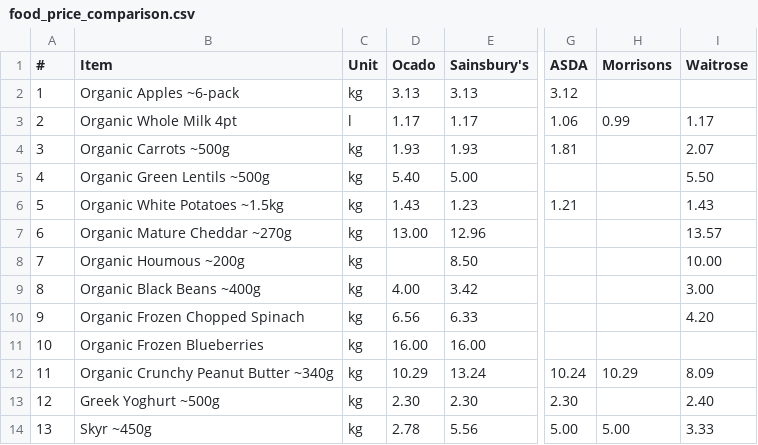
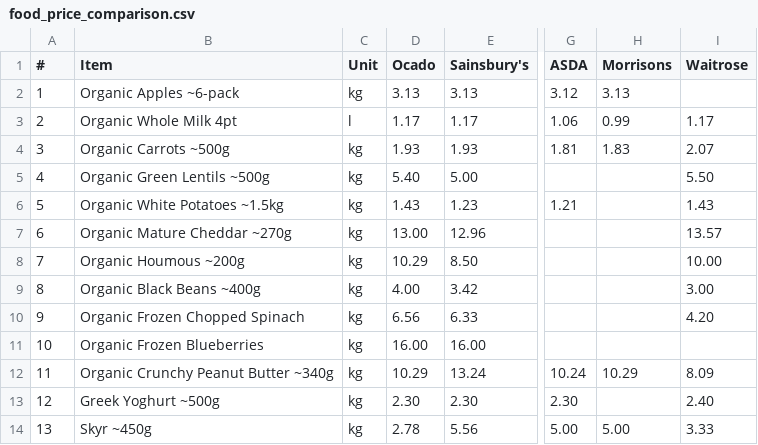
Before and after one commit to CrustyCode/food-finder, a CSV file: food_price_comparison.csv, drawn as a sheet; only a part is shown, gaps mark what is left out; the diff names each change by its address in the sheet, - before the commit and + after, or states it on an @@ line.

```diff
--- a/food_price_comparison.csv
+++ b/food_price_comparison.csv
-H2 (Morrisons): (empty)
+H2 (Morrisons): 3.13
-H4 (Morrisons): (empty)
+H4 (Morrisons): 1.83
-D8 (Ocado): (empty)
+D8 (Ocado): 10.29
```
Also changed, not shown: sources.csv, 1 other file.
